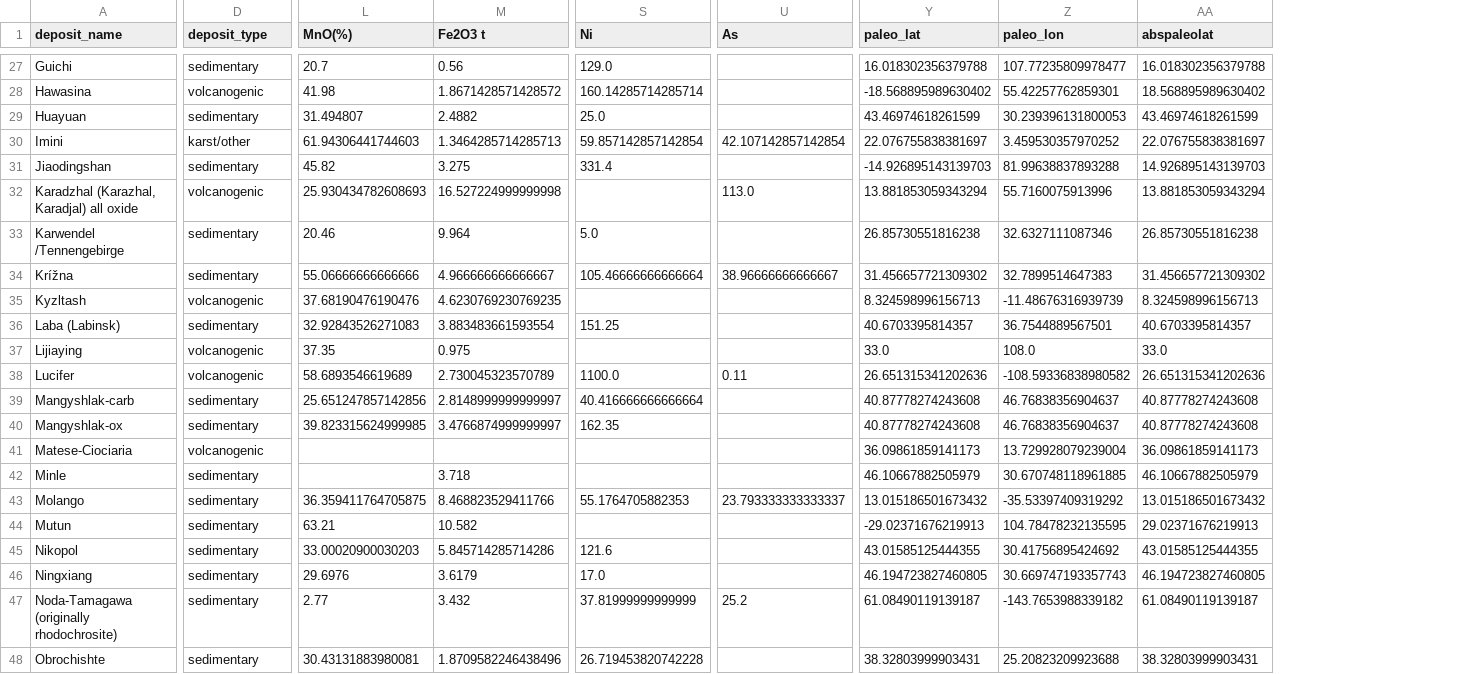
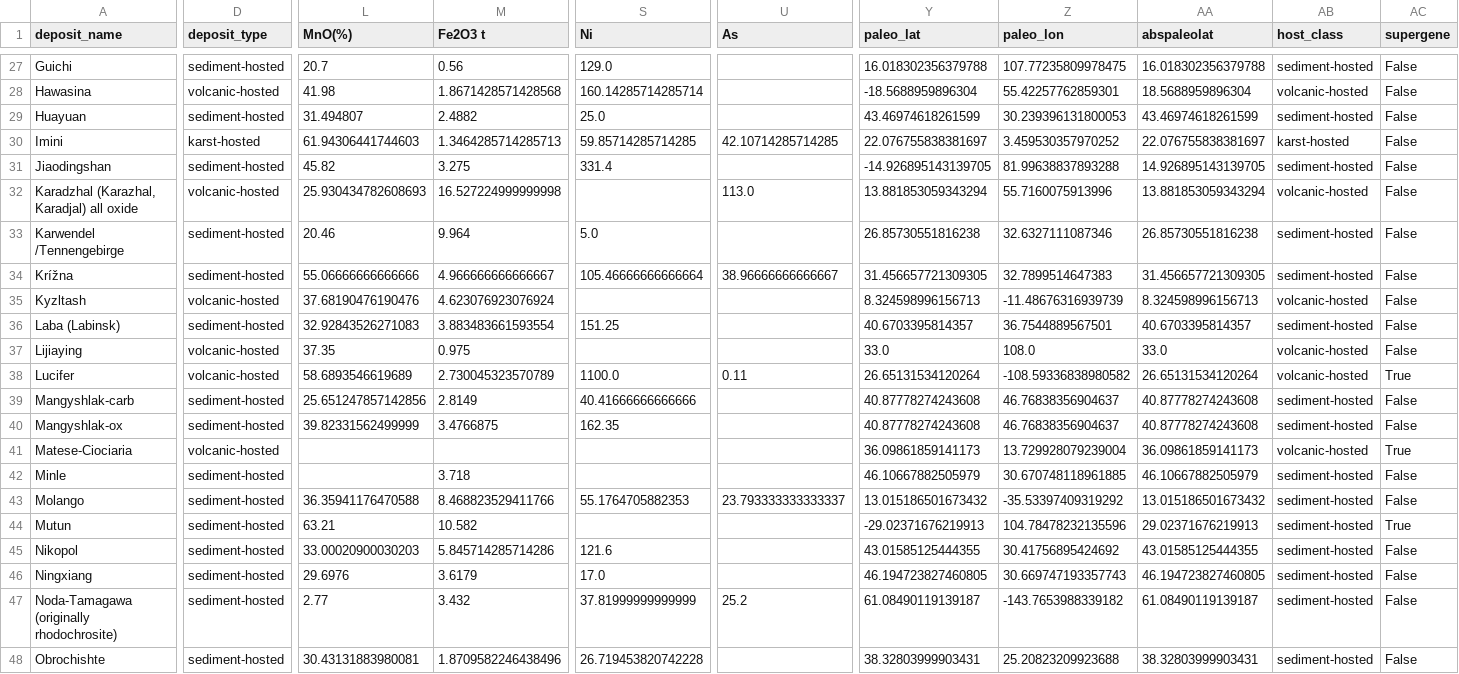
Before and after one commit to EarthByte/Manganese-paleogeography, a CSV file: data/derived/mn_deposits_reconstructed_geochem.csv, drawn as a sheet; only a part is shown, gaps mark what is left out; the diff covers the shown part only; the diff names each change by its address in the sheet, - before the commit and + after, or states it on an @@ line.

```diff
--- a/data/derived/mn_deposits_reconstructed_geochem.csv
+++ b/data/derived/mn_deposits_reconstructed_geochem.csv
+column AB (host_class), rows 27-48: sediment-hosted | volcanic-hosted | sediment-hosted | karst-hosted | sediment-hosted | volcanic-hosted | sediment-hosted | sediment-hosted | volcanic-hosted | sediment-hosted | volcanic-hosted | volcanic-hosted | sediment-hosted | sediment-hosted | volcanic-hosted | sediment-hosted | sediment-hosted | sediment-hosted | sediment-hosted | sediment-hosted | sediment-hosted | sediment-hosted
+column AC (supergene), rows 27-48: False | False | False | False | False | False | False | False | False | False | False | True | False | False | True | False | False | True | False | False | False | False
-D27 (deposit_type): sedimentary
+D27 (deposit_type): sediment-hosted
-Z27 (paleo_lon): 107.77235809978477
+Z27 (paleo_lon): 107.77235809978475
-D28 (deposit_type): volcanogenic
+D28 (deposit_type): volcanic-hosted
-M28 (Fe2O3 t): 1.8671428571428572
+M28 (Fe2O3 t): 1.8671428571428568
-Y28 (paleo_lat): -18.568895989630402
+Y28 (paleo_lat): -18.5688959896304
-AA28 (abspaleolat): 18.568895989630402
+AA28 (abspaleolat): 18.5688959896304
-D29 (deposit_type): sedimentary
+D29 (deposit_type): sediment-hosted
-D30 (deposit_type): karst/other
+D30 (deposit_type): karst-hosted
-S30 (Ni): 59.857142857142854
+S30 (Ni): 59.85714285714285
-U30 (As): 42.107142857142854
+U30 (As): 42.10714285714285
-D31 (deposit_type): sedimentary
+D31 (deposit_type): sediment-hosted
-Y31 (paleo_lat): -14.926895143139703
+Y31 (paleo_lat): -14.926895143139705
-AA31 (abspaleolat): 14.926895143139703
+AA31 (abspaleolat): 14.926895143139705
-D32 (deposit_type): volcanogenic
+D32 (deposit_type): volcanic-hosted
-D33:D34 (deposit_type): sedimentary
+D33:D34 (deposit_type): sediment-hosted
-Y34 (paleo_lat): 31.456657721309302
+Y34 (paleo_lat): 31.456657721309305
-AA34 (abspaleolat): 31.456657721309302
+AA34 (abspaleolat): 31.456657721309305
-D35 (deposit_type): volcanogenic
+D35 (deposit_type): volcanic-hosted
-M35 (Fe2O3 t): 4.6230769230769235
+M35 (Fe2O3 t): 4.623076923076924
-D36 (deposit_type): sedimentary
+D36 (deposit_type): sediment-hosted
-D37:D38 (deposit_type): volcanogenic
+D37:D38 (deposit_type): volcanic-hosted
-Y38 (paleo_lat): 26.651315341202636
+Y38 (paleo_lat): 26.65131534120264
-AA38 (abspaleolat): 26.651315341202636
+AA38 (abspaleolat): 26.65131534120264
-D39:D40 (deposit_type): sedimentary
+D39:D40 (deposit_type): sediment-hosted
-M39 (Fe2O3 t): 2.8148999999999997
+M39 (Fe2O3 t): 2.8149
-S39 (Ni): 40.416666666666664
+S39 (Ni): 40.41666666666666
-L40 (MnO(%)): 39.823315624999985
+L40 (MnO(%)): 39.82331562499999
-M40 (Fe2O3 t): 3.4766874999999997
+M40 (Fe2O3 t): 3.4766875
-D41 (deposit_type): volcanogenic
+D41 (deposit_type): volcanic-hosted
-D42:D48 (deposit_type): sedimentary
+D42:D48 (deposit_type): sediment-hosted
-L43 (MnO(%)): 36.359411764705875
+L43 (MnO(%)): 36.35941176470588
-Z44 (paleo_lon): 104.78478232135595
+Z44 (paleo_lon): 104.78478232135596
```
Also changed, not shown: 147 edited cells elsewhere in this file, data/derived/mn_deposit_database.csv, 9 other files.
